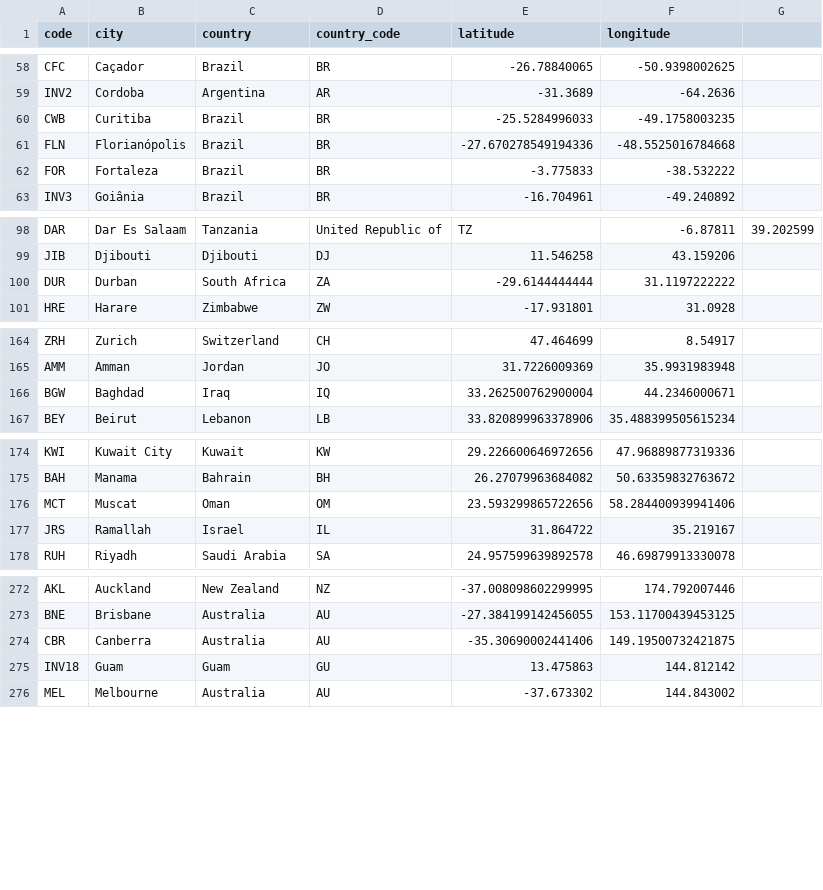
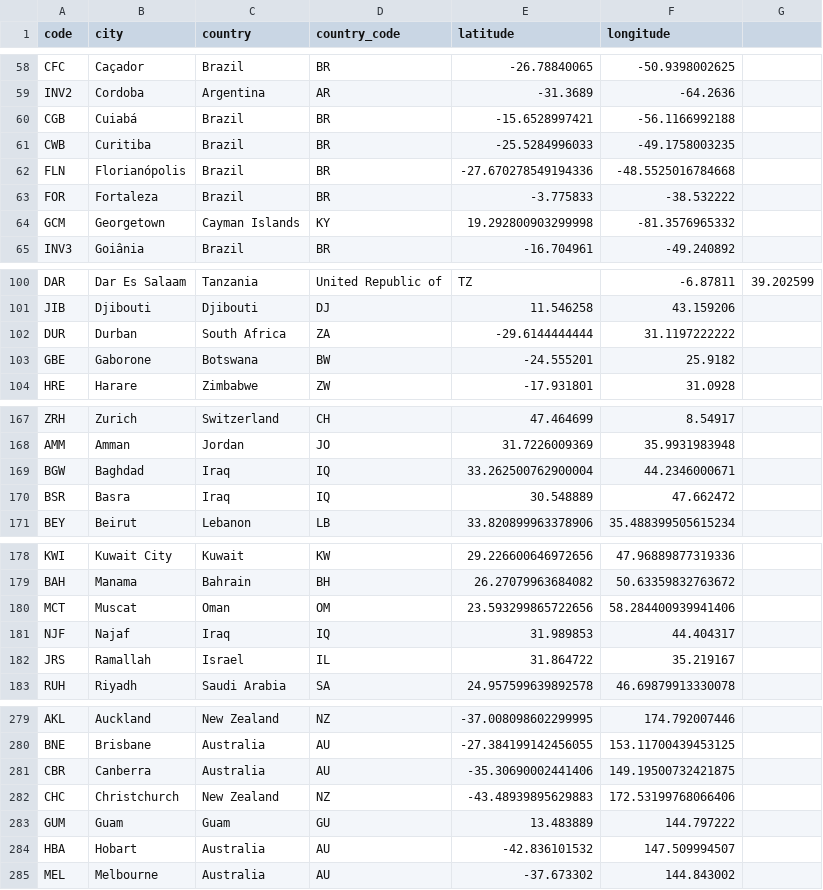
Before and after one commit to tobilg/cloudflare-edge-location, a CSV file: dist/cloudflare-edge-locations.csv, drawn as a sheet; only a part is shown, gaps mark what is left out; the diff covers the shown part only.

```diff
--- a/dist/cloudflare-edge-locations.csv
+++ b/dist/cloudflare-edge-locations.csv
@@ -59,2 +59,3 @@ CFC,Caçador,Brazil,BR,-26.78840065,-50.9398002625
 INV2,Cordoba,Argentina,AR,-31.3689,-64.2636
+CGB,Cuiabá,Brazil,BR,-15.6528997421,-56.1166992188
 CWB,Curitiba,Brazil,BR,-25.5284996033,-49.1758003235
@@ -62,2 +63,3 @@ FLN,Florianópolis,Brazil,BR,-27.670278549194336,-48.5525016784668
 FOR,Fortaleza,Brazil,BR,-3.775833,-38.532222
+GCM,Georgetown,Cayman Islands,KY,19.292800903299998,-81.3576965332
 INV3,Goiânia,Brazil,BR,-16.704961,-49.240892
@@ -100,2 +102,3 @@ JIB,Djibouti,Djibouti,DJ,11.546258,43.159206
 DUR,Durban,South Africa,ZA,-29.6144444444,31.1197222222
+GBE,Gaborone,Botswana,BW,-24.555201,25.9182
 HRE,Harare,Zimbabwe,ZW,-17.931801,31.0928
@@ -166,2 +169,3 @@ AMM,Amman,Jordan,JO,31.7226009369,35.9931983948
 BGW,Baghdad,Iraq,IQ,33.262500762900004,44.2346000671
+BSR,Basra,Iraq,IQ,30.548889,47.662472
 BEY,Beirut,Lebanon,LB,33.820899963378906,35.488399505615234
@@ -176,2 +180,3 @@ BAH,Manama,Bahrain,BH,26.27079963684082,50.63359832763672
 MCT,Muscat,Oman,OM,23.593299865722656,58.284400939941406
+NJF,Najaf,Iraq,IQ,31.989853,44.404317
 JRS,Ramallah,Israel,IL,31.864722,35.219167
@@ -274,3 +281,5 @@ BNE,Brisbane,Australia,AU,-27.384199142456055,153.11700439453125
 CBR,Canberra,Australia,AU,-35.30690002441406,149.19500732421875
-INV18,Guam,Guam,GU,13.475863,144.812142
+CHC,Christchurch,New Zealand,NZ,-43.48939895629883,172.53199768066406
+GUM,Guam,Guam,GU,13.483889,144.797222
+HBA,Hobart,Australia,AU,-42.836101532,147.509994507
 MEL,Melbourne,Australia,AU,-37.673302,144.843002
```
Also changed, not shown: 2 added rows and 7 edited cells elsewhere in this file, 6 other files.
